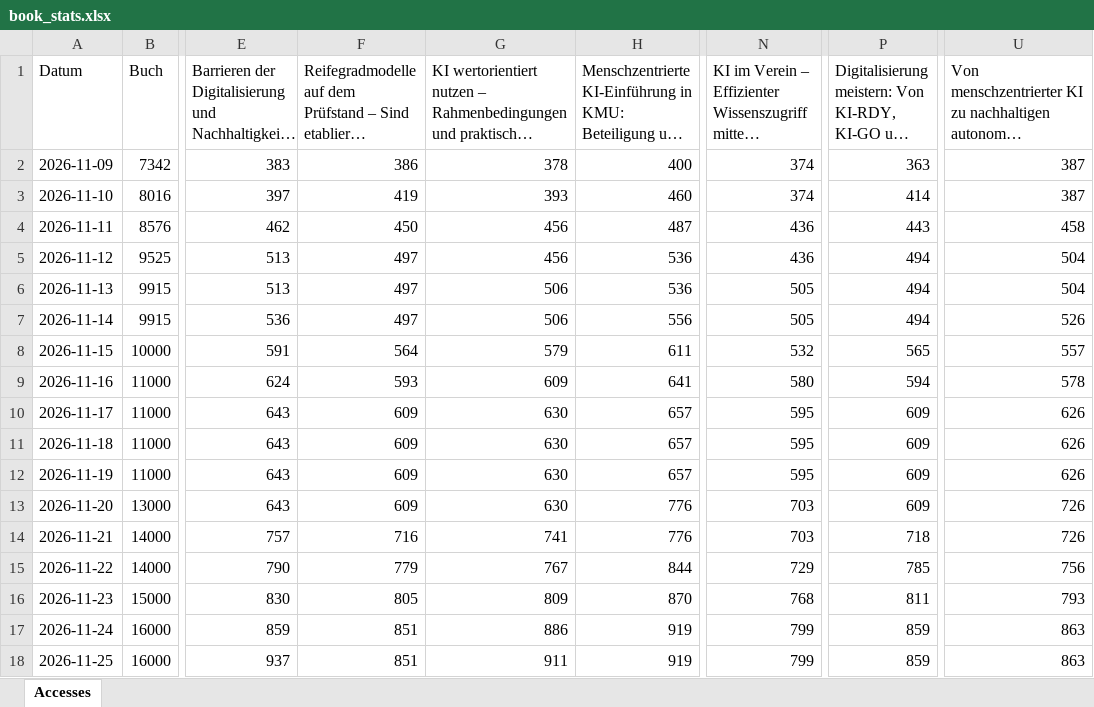
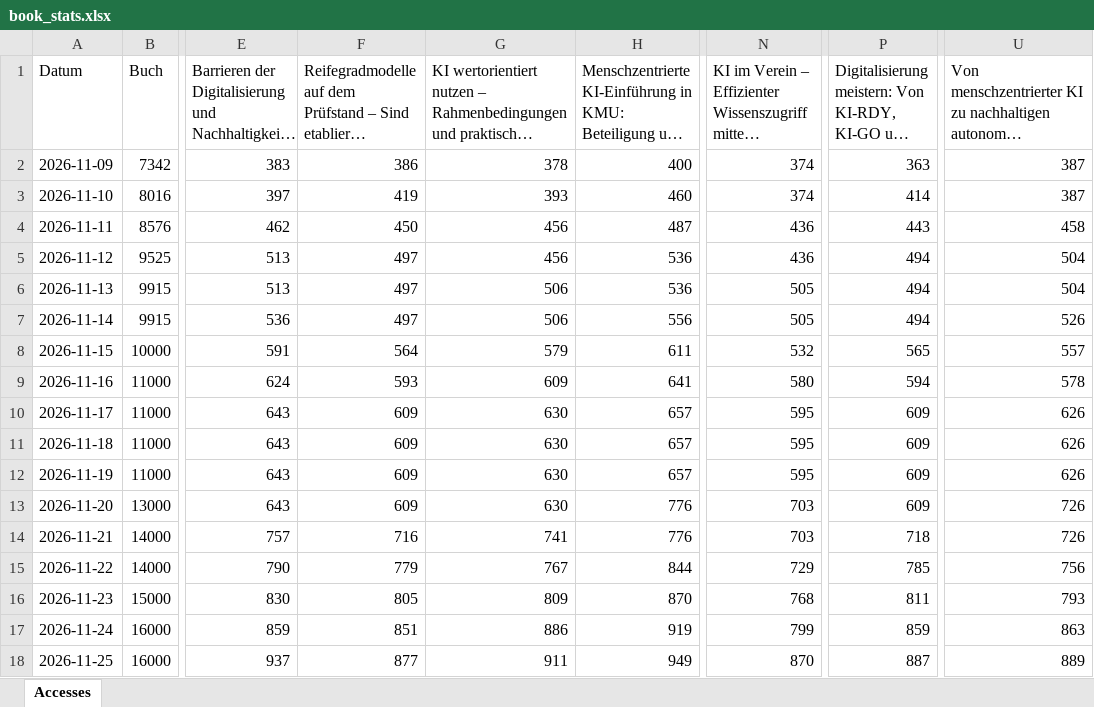
Before and after one commit to joergschlie/bookstats, an Excel workbook: book_stats.xlsx, sheet Accesses, drawn as a sheet; only a part is shown, gaps mark what is left out; long unchanged cells end in …; values as stored, in another font and other column widths than the file's, no borders; the diff names each change by its address in the sheet, - before the commit and + after, or states it on an @@ line.

```diff
--- a/book_stats.xlsx (sheet Accesses)
+++ b/book_stats.xlsx (sheet Accesses)
-F18: 851
+F18: 877
-H18: 919
+H18: 949
-N18: 799
+N18: 870
-P18: 859
+P18: 887
-U18: 863
+U18: 889
```
Also changed, not shown: 1 other file.
